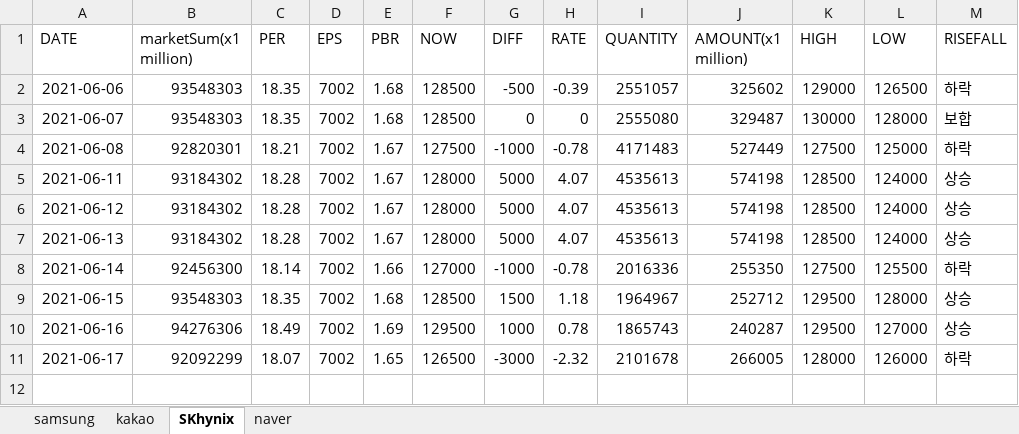
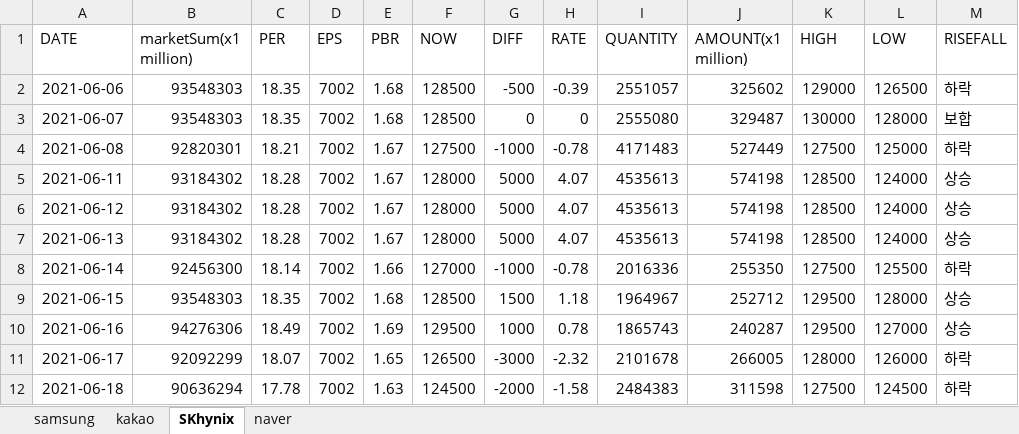
Before and after one commit to kmkim036/Stock-Alarm, an Excel workbook: data/data.xlsx, sheet SKhynix, drawn as a sheet; values as stored, in another font and other column widths than the file's, no borders; the diff names each change by its address in the sheet, - before the commit and + after, or states it on an @@ line.

```diff
--- a/data/data.xlsx (sheet SKhynix)
+++ b/data/data.xlsx (sheet SKhynix)
+row 12: 2021-06-18 | 90636294 | 17.78 | 7002 | 1.63 | 124500 | -2000 | -1.58 | 2484383 | 311598 | 127500 | 124500 | 하락
```
Also changed, not shown: sheet naver, sheet samsung, sheet kakao, 3 other files.
